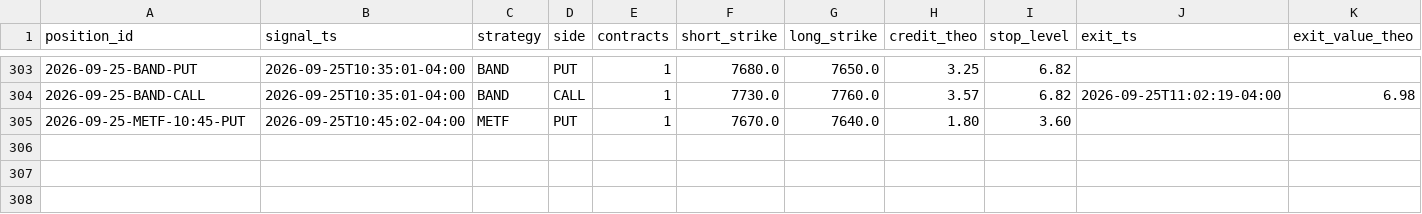
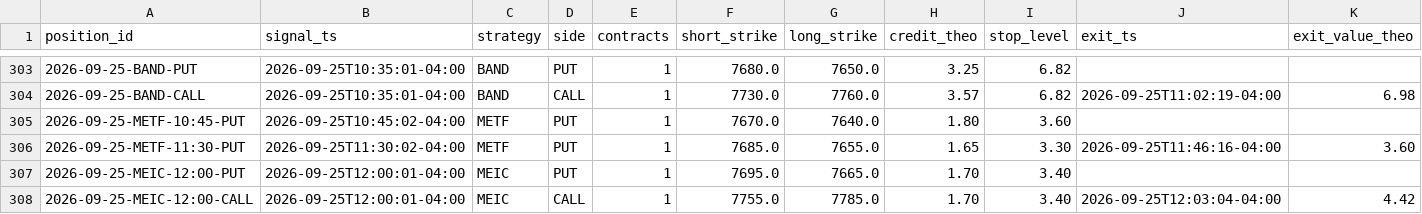
Before and after one commit to alwahedi-netizen/spx-0DTE-v1, a CSV file: data/paper/positions.csv, drawn as a sheet; only a part is shown, gaps mark what is left out; rows hold the shown columns only; the diff names each change by its address in the sheet, - before the commit and + after, or states it on an @@ line.

```diff
--- a/data/paper/positions.csv
+++ b/data/paper/positions.csv
+row 306: 2026-09-25-METF-11:30-PUT | 2026-09-25T11:30:02-04:00 | METF | PUT | 1 | 7685.0 | 7655.0 | 1.65 | 3.30 | 2026-09-25T11:46:16-04:00 | 3.60
+row 307: 2026-09-25-MEIC-12:00-PUT | 2026-09-25T12:00:01-04:00 | MEIC | PUT | 1 | 7695.0 | 7665.0 | 1.70 | 3.40
+row 308: 2026-09-25-MEIC-12:00-CALL | 2026-09-25T12:00:01-04:00 | MEIC | CALL | 1 | 7755.0 | 7785.0 | 1.70 | 3.40 | 2026-09-25T12:03:04-04:00 | 4.42
```
Also changed, not shown: data/paper/live/live_trades.csv, data/paper/signals.csv, 3 other files.
